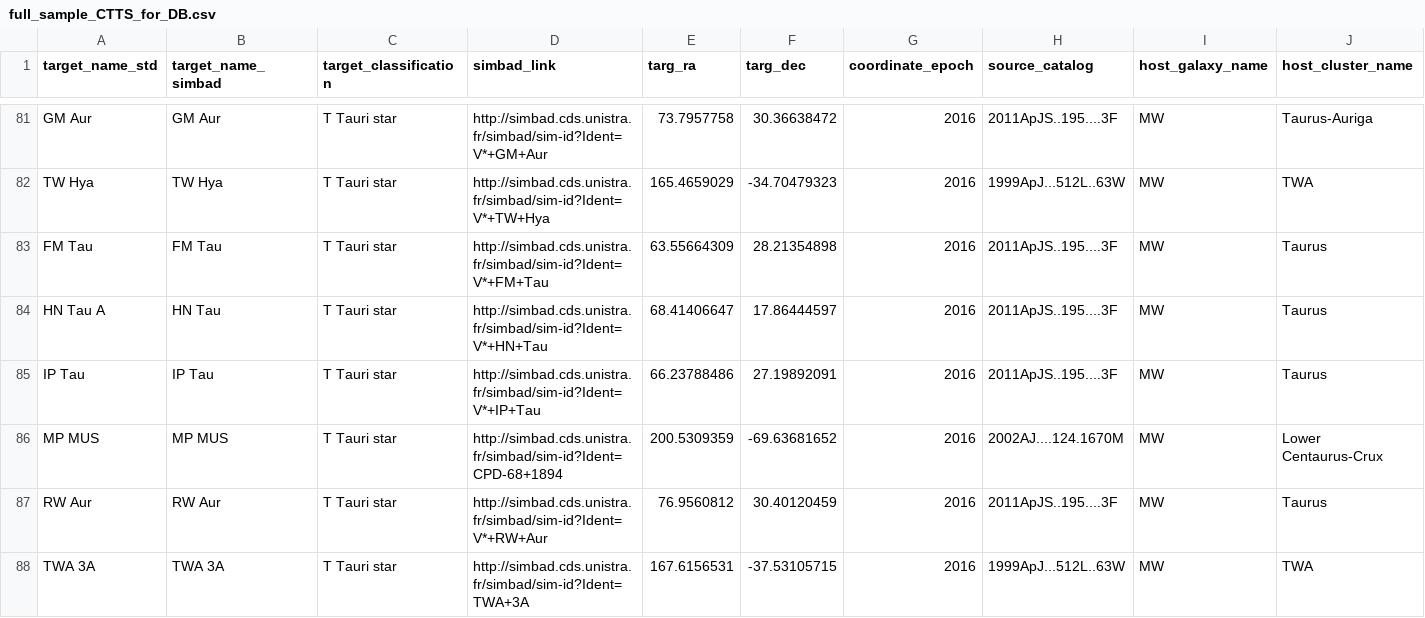
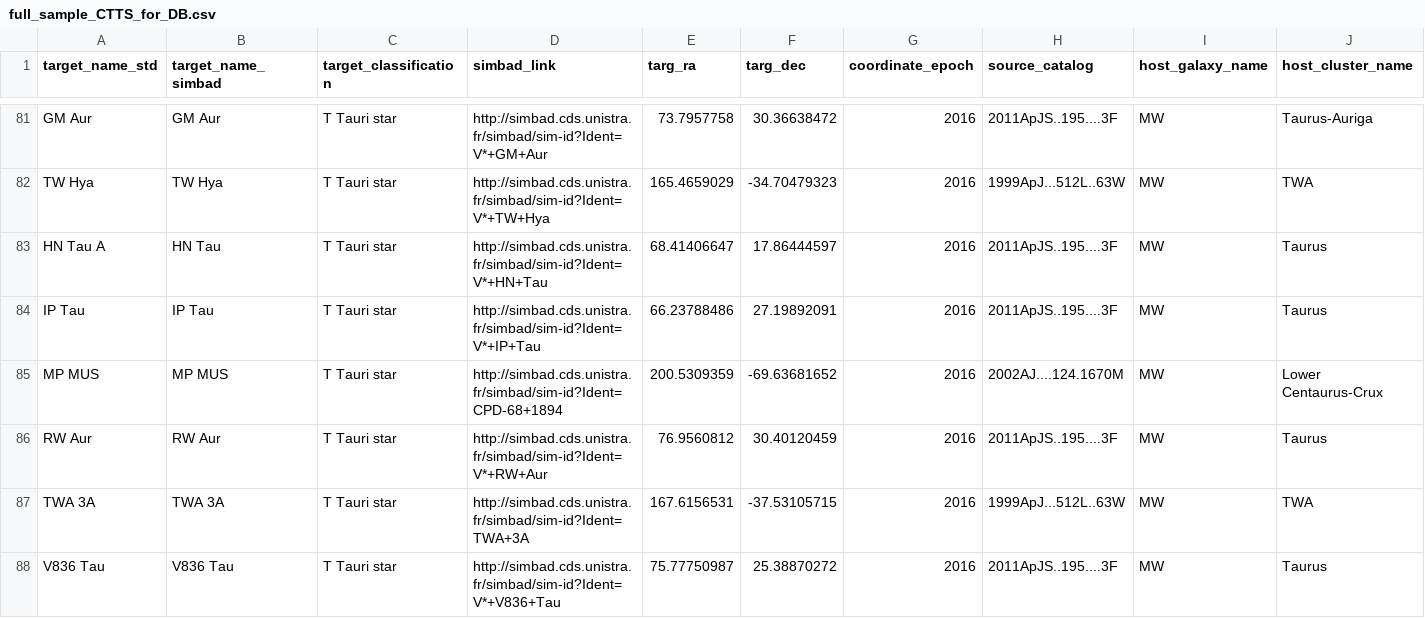
Before and after one commit to spacetelescope/ullyses-utils, a CSV file: utils/data/target_metadata/full_sample_CTTS_for_DB.csv, drawn as a sheet; only a part is shown, gaps mark what is left out; the shorter side is filled out with more unchanged rows; rows hold the shown columns only; the diff names each change by its address in the sheet, - before the commit and + after, or states it on an @@ line.

Commit message:
Removed FM Tau from DB file since it does not have any data

```diff
--- a/utils/data/target_metadata/full_sample_CTTS_for_DB.csv
+++ b/utils/data/target_metadata/full_sample_CTTS_for_DB.csv
-row 83: FM Tau | FM Tau | T Tauri star | http://simbad.cds.unistra.fr/simbad/sim-id?Ident=V*+FM+Tau | 63.55664309 | 28.21354898 | 2016 | 2011ApJS..195....3F | MW | Taurus
```
